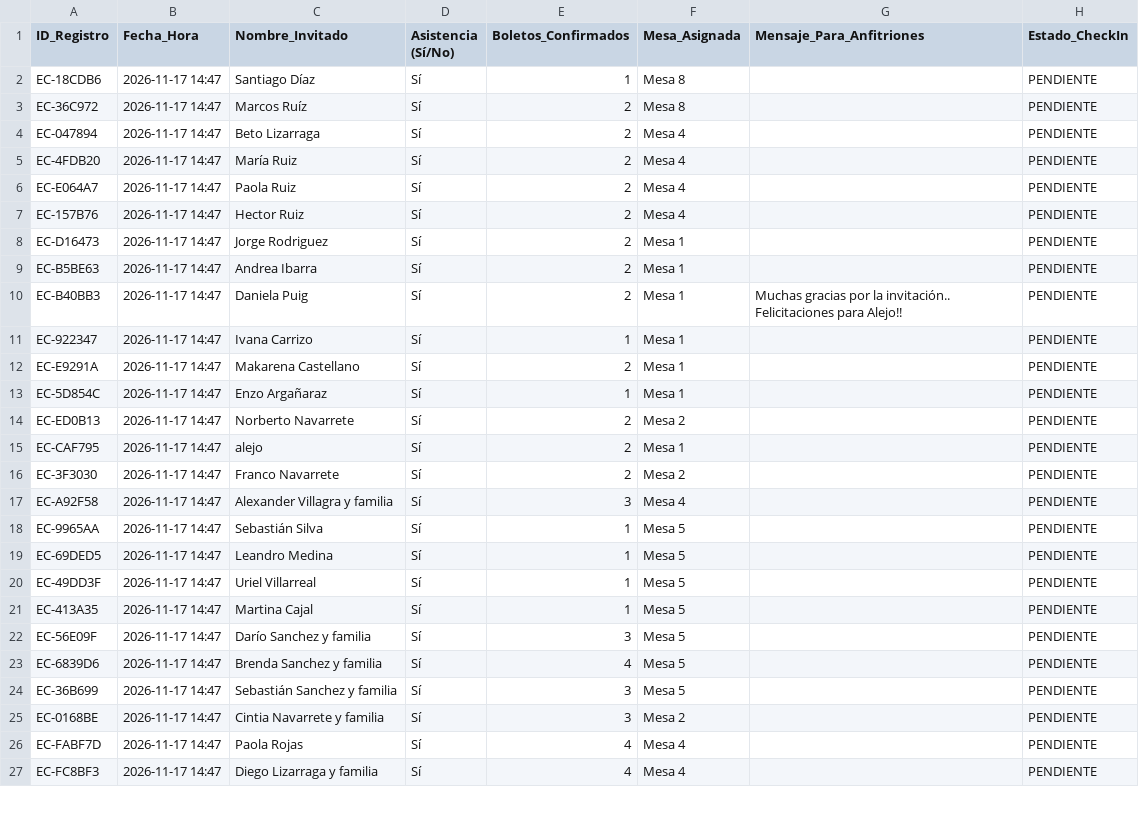
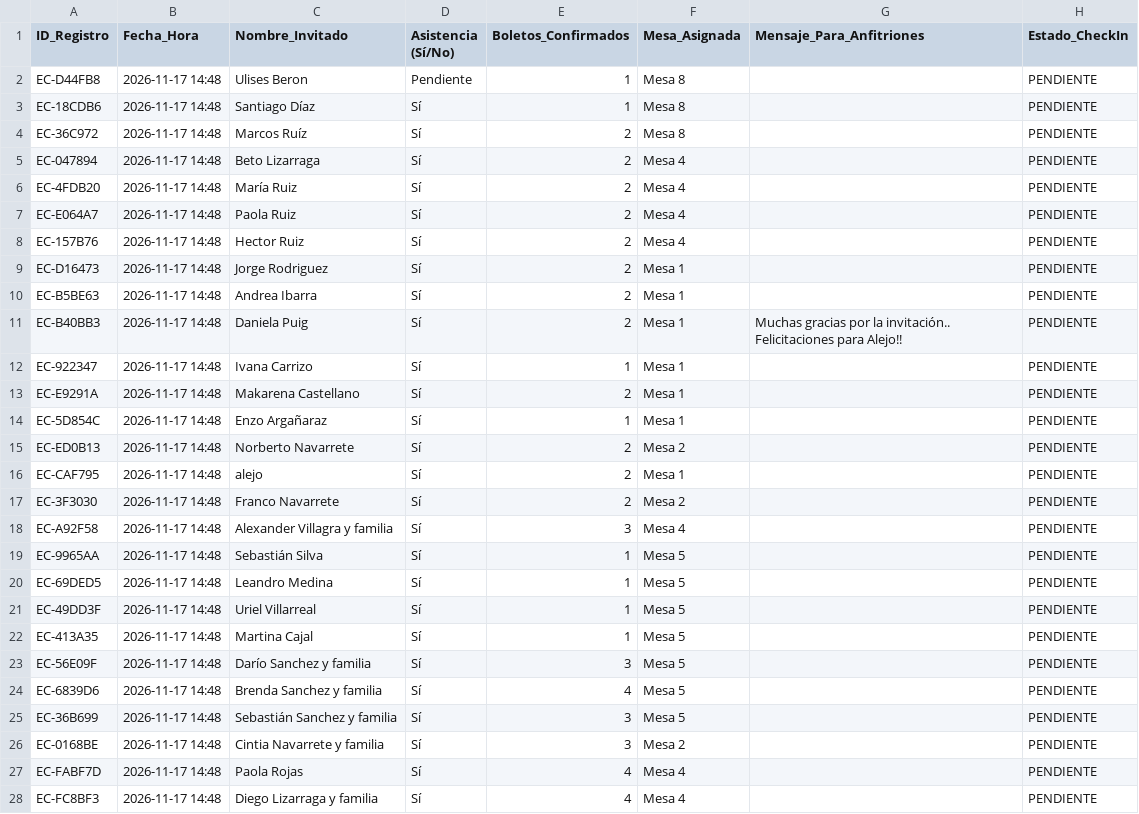
Before and after one commit to eventcraft-ai/invitations, a CSV file: alejo-navarrete-c8d87c/invitados.csv, drawn as a sheet; only a part is shown; the diff covers the shown part only.

Commit message:
Update Guest Excel (alejo-navarrete-c8d87c): 43 families

```diff
--- a/alejo-navarrete-c8d87c/invitados.csv
+++ b/alejo-navarrete-c8d87c/invitados.csv
@@ -1,27 +1,28 @@
 ID_Registro,Fecha_Hora,Nombre_Invitado,Asistencia (Sí/No),Boletos_Confirmados,Mesa_Asignada,Mensaje_Para_Anfitriones,Estado_CheckIn
-"EC-18CDB6","2026-11-17 14:47","Santiago Díaz","Sí",1,"Mesa 8","","PENDIENTE"
-"EC-36C972","2026-11-17 14:47","Marcos Ruíz","Sí",2,"Mesa 8","","PENDIENTE"
-"EC-047894","2026-11-17 14:47","Beto Lizarraga","Sí",2,"Mesa 4","","PENDIENTE"
-"EC-4FDB20","2026-11-17 14:47","María Ruiz","Sí",2,"Mesa 4","","PENDIENTE"
-"EC-E064A7","2026-11-17 14:47","Paola Ruiz","Sí",2,"Mesa 4","","PENDIENTE"
-"EC-157B76","2026-11-17 14:47","Hector Ruiz","Sí",2,"Mesa 4","","PENDIENTE"
-"EC-D16473","2026-11-17 14:47","Jorge Rodriguez","Sí",2,"Mesa 1","","PENDIENTE"
-"EC-B5BE63","2026-11-17 14:47","Andrea Ibarra","Sí",2,"Mesa 1","","PENDIENTE"
-"EC-B40BB3","2026-11-17 14:47","Daniela Puig","Sí",2,"Mesa 1","Muchas gracias por la invitación.. Felicitaciones para Alejo!!","PENDIENTE"
-"EC-922347","2026-11-17 14:47","Ivana Carrizo","Sí",1,"Mesa 1","","PENDIENTE"
-"EC-E9291A","2026-11-17 14:47","Makarena Castellano","Sí",2,"Mesa 1","","PENDIENTE"
-"EC-5D854C","2026-11-17 14:47","Enzo Argañaraz","Sí",1,"Mesa 1","","PENDIENTE"
-"EC-ED0B13","2026-11-17 14:47","Norberto Navarrete","Sí",2,"Mesa 2","","PENDIENTE"
-"EC-CAF795","2026-11-17 14:47","alejo","Sí",2,"Mesa 1","","PENDIENTE"
-"EC-3F3030","2026-11-17 14:47","Franco Navarrete","Sí",2,"Mesa 2","","PENDIENTE"
-"EC-A92F58","2026-11-17 14:47","Alexander Villagra y familia","Sí",3,"Mesa 4","","PENDIENTE"
-"EC-9965AA","2026-11-17 14:47","Sebastián Silva","Sí",1,"Mesa 5","","PENDIENTE"
-"EC-69DED5","2026-11-17 14:47","Leandro Medina","Sí",1,"Mesa 5","","PENDIENTE"
-"EC-49DD3F","2026-11-17 14:47","Uriel Villarreal","Sí",1,"Mesa 5","","PENDIENTE"
-"EC-413A35","2026-11-17 14:47","Martina Cajal","Sí",1,"Mesa 5","","PENDIENTE"
-"EC-56E09F","2026-11-17 14:47","Darío Sanchez y familia","Sí",3,"Mesa 5","","PENDIENTE"
-"EC-6839D6","2026-11-17 14:47","Brenda Sanchez y familia","Sí",4,"Mesa 5","","PENDIENTE"
-"EC-36B699","2026-11-17 14:47","Sebastián Sanchez y familia","Sí",3,"Mesa 5","","PENDIENTE"
-"EC-0168BE","2026-11-17 14:47","Cintia Navarrete y familia","Sí",3,"Mesa 2","","PENDIENTE"
-"EC-FABF7D","2026-11-17 14:47","Paola Rojas","Sí",4,"Mesa 4","","PENDIENTE"
-"EC-FC8BF3","2026-11-17 14:47","Diego Lizarraga y familia","Sí",4,"Mesa 4","","PENDIENTE"
+"EC-D44FB8","2026-11-17 14:48","Ulises Beron","Pendiente",1,"Mesa 8","","PENDIENTE"
+"EC-18CDB6","2026-11-17 14:48","Santiago Díaz","Sí",1,"Mesa 8","","PENDIENTE"
+"EC-36C972","2026-11-17 14:48","Marcos Ruíz","Sí",2,"Mesa 8","","PENDIENTE"
+"EC-047894","2026-11-17 14:48","Beto Lizarraga","Sí",2,"Mesa 4","","PENDIENTE"
+"EC-4FDB20","2026-11-17 14:48","María Ruiz","Sí",2,"Mesa 4","","PENDIENTE"
+"EC-E064A7","2026-11-17 14:48","Paola Ruiz","Sí",2,"Mesa 4","","PENDIENTE"
+"EC-157B76","2026-11-17 14:48","Hector Ruiz","Sí",2,"Mesa 4","","PENDIENTE"
+"EC-D16473","2026-11-17 14:48","Jorge Rodriguez","Sí",2,"Mesa 1","","PENDIENTE"
+"EC-B5BE63","2026-11-17 14:48","Andrea Ibarra","Sí",2,"Mesa 1","","PENDIENTE"
+"EC-B40BB3","2026-11-17 14:48","Daniela Puig","Sí",2,"Mesa 1","Muchas gracias por la invitación.. Felicitaciones para Alejo!!","PENDIENTE"
+"EC-922347","2026-11-17 14:48","Ivana Carrizo","Sí",1,"Mesa 1","","PENDIENTE"
+"EC-E9291A","2026-11-17 14:48","Makarena Castellano","Sí",2,"Mesa 1","","PENDIENTE"
+"EC-5D854C","2026-11-17 14:48","Enzo Argañaraz","Sí",1,"Mesa 1","","PENDIENTE"
+"EC-ED0B13","2026-11-17 14:48","Norberto Navarrete","Sí",2,"Mesa 2","","PENDIENTE"
+"EC-CAF795","2026-11-17 14:48","alejo","Sí",2,"Mesa 1","","PENDIENTE"
+"EC-3F3030","2026-11-17 14:48","Franco Navarrete","Sí",2,"Mesa 2","","PENDIENTE"
+"EC-A92F58","2026-11-17 14:48","Alexander Villagra y familia","Sí",3,"Mesa 4","","PENDIENTE"
+"EC-9965AA","2026-11-17 14:48","Sebastián Silva","Sí",1,"Mesa 5","","PENDIENTE"
+"EC-69DED5","2026-11-17 14:48","Leandro Medina","Sí",1,"Mesa 5","","PENDIENTE"
+"EC-49DD3F","2026-11-17 14:48","Uriel Villarreal","Sí",1,"Mesa 5","","PENDIENTE"
+"EC-413A35","2026-11-17 14:48","Martina Cajal","Sí",1,"Mesa 5","","PENDIENTE"
+"EC-56E09F","2026-11-17 14:48","Darío Sanchez y familia","Sí",3,"Mesa 5","","PENDIENTE"
+"EC-6839D6","2026-11-17 14:48","Brenda Sanchez y familia","Sí",4,"Mesa 5","","PENDIENTE"
+"EC-36B699","2026-11-17 14:48","Sebastián Sanchez y familia","Sí",3,"Mesa 5","","PENDIENTE"
+"EC-0168BE","2026-11-17 14:48","Cintia Navarrete y familia","Sí",3,"Mesa 2","","PENDIENTE"
+"EC-FABF7D","2026-11-17 14:48","Paola Rojas","Sí",4,"Mesa 4","","PENDIENTE"
+"EC-FC8BF3","2026-11-17 14:48","Diego Lizarraga y familia","Sí",4,"Mesa 4","","PENDIENTE"
```
Also changed, not shown: 16 edited cells elsewhere in this file, 1 other file.
